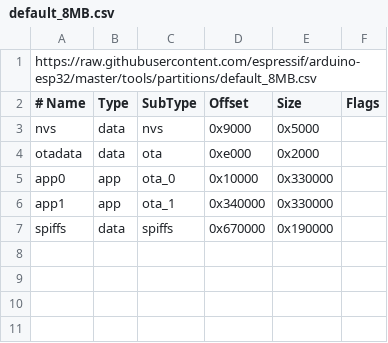
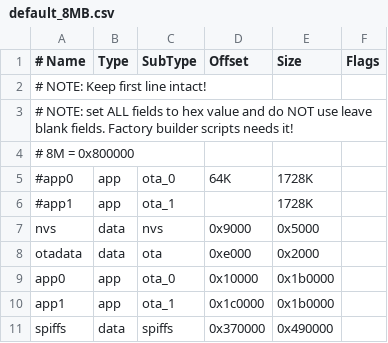
Before and after one commit to vortigont/FireLamp_JeeUI, a CSV file: extra/default_8MB.csv, drawn as a sheet.

Commit message:
Add profile and configs for Huidu HD‐WF2 board
https://github.com/vortigont/FireLamp_JeeUI/wiki/Huidu-HD%E2%80%90WF2

```diff
--- a/extra/default_8MB.csv
+++ b/extra/default_8MB.csv
@@ -1,7 +1,11 @@
-https://raw.githubusercontent.com/espressif/arduino-esp32/master/tools/partitions/default_8MB.csv
 # Name,   Type, SubType, Offset,  Size, Flags
+# NOTE: Keep first line intact!
+# NOTE: set ALL fields to hex value and do NOT use leave blank fields. Factory builder scripts needs it!
+# 8M = 0x800000
+#app0,           app,   ota_0,   64K,             1728K,
+#app1,           app,   ota_1,   ,                1728K,
 nvs,      data, nvs,     0x9000,  0x5000,
 otadata,  data, ota,     0xe000,  0x2000,
-app0,     app,  ota_0,   0x10000, 0x330000,
-app1,     app,  ota_1,   0x340000,0x330000,
-spiffs,   data, spiffs,  0x670000,0x190000,
+app0,     app,  ota_0,   0x10000, 0x1b0000,
+app1,     app,  ota_1,   0x1c0000,0x1b0000,
+spiffs,   data, spiffs,  0x370000,0x490000,
```
Also changed, not shown: 4 other files.
